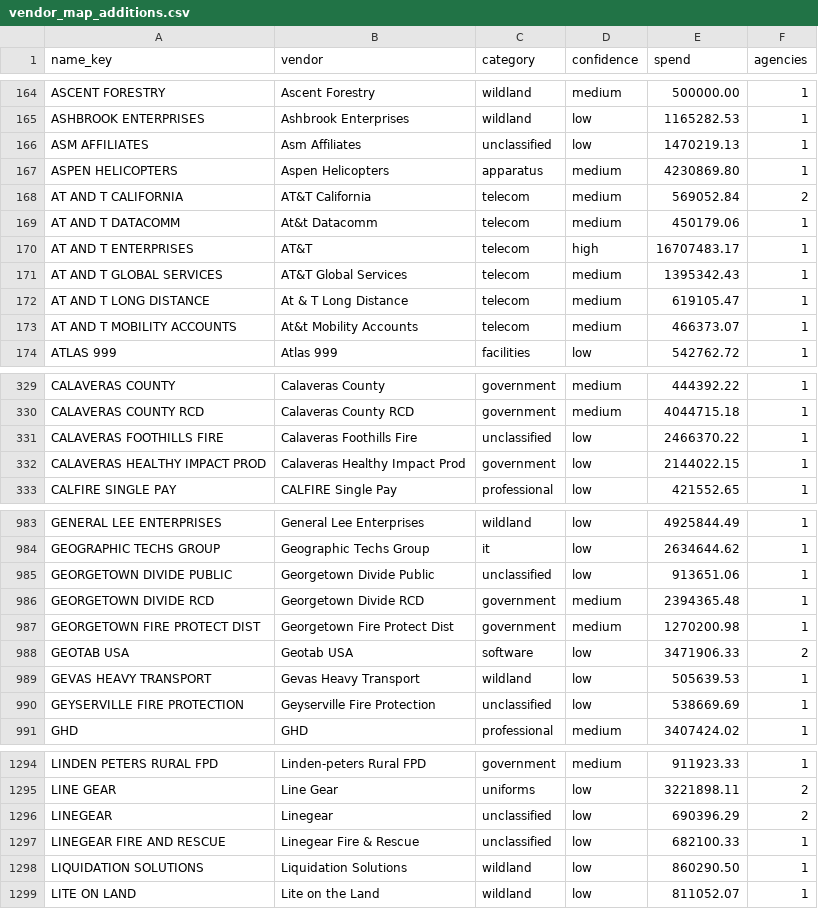
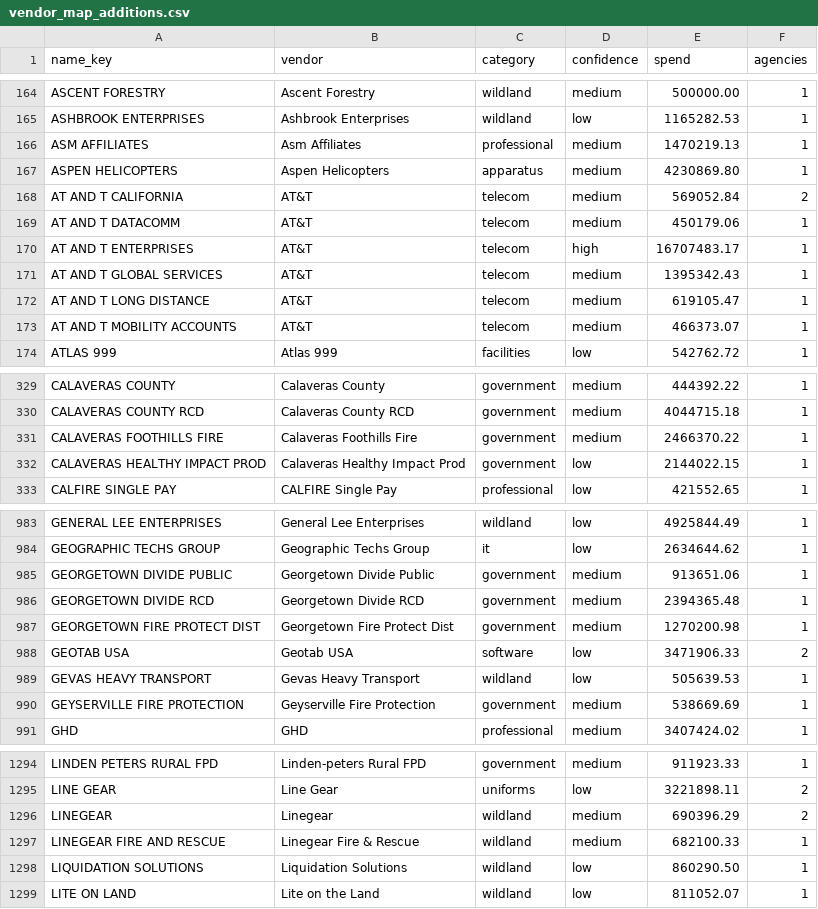
Before and after one commit to pasha594/fire-vendors, a CSV file: config/states/ca/vendor_map_additions.csv, drawn as a sheet; only a part is shown, gaps mark what is left out; the diff covers the shown part only.

```diff
--- a/config/states/ca/vendor_map_additions.csv
+++ b/config/states/ca/vendor_map_additions.csv
@@ -165,10 +165,10 @@ ASCENT FORESTRY,Ascent Forestry,wildland,medium,500000.00,1
 ASHBROOK ENTERPRISES,Ashbrook Enterprises,wildland,low,1165282.53,1
-ASM AFFILIATES,Asm Affiliates,unclassified,low,1470219.13,1
+ASM AFFILIATES,Asm Affiliates,professional,medium,1470219.13,1
 ASPEN HELICOPTERS,Aspen Helicopters,apparatus,medium,4230869.80,1
-AT AND T CALIFORNIA,AT&T California,telecom,medium,569052.84,2
-AT AND T DATACOMM,At&t Datacomm,telecom,medium,450179.06,1
+AT AND T CALIFORNIA,AT&T,telecom,medium,569052.84,2
+AT AND T DATACOMM,AT&T,telecom,medium,450179.06,1
 AT AND T ENTERPRISES,AT&T,telecom,high,16707483.17,1
-AT AND T GLOBAL SERVICES,AT&T Global Services,telecom,medium,1395342.43,1
-AT AND T LONG DISTANCE,At & T Long Distance,telecom,medium,619105.47,1
-AT AND T MOBILITY ACCOUNTS,At&t Mobility Accounts,telecom,medium,466373.07,1
+AT AND T GLOBAL SERVICES,AT&T,telecom,medium,1395342.43,1
+AT AND T LONG DISTANCE,AT&T,telecom,medium,619105.47,1
+AT AND T MOBILITY ACCOUNTS,AT&T,telecom,medium,466373.07,1
 ATLAS 999,Atlas 999,facilities,low,542762.72,1
@@ -330,3 +330,3 @@ CALAVERAS COUNTY,Calaveras County,government,medium,444392.22,1
 CALAVERAS COUNTY RCD,Calaveras County RCD,government,medium,4044715.18,1
-CALAVERAS FOOTHILLS FIRE,Calaveras Foothills Fire,unclassified,low,2466370.22,1
+CALAVERAS FOOTHILLS FIRE,Calaveras Foothills Fire,government,medium,2466370.22,1
 CALAVERAS HEALTHY IMPACT PROD,Calaveras Healthy Impact Prod,government,low,2144022.15,1
@@ -984,3 +984,3 @@ GENERAL LEE ENTERPRISES,General Lee Enterprises,wildland,low,4925844.49,1
 GEOGRAPHIC TECHS GROUP,Geographic Techs Group,it,low,2634644.62,1
-GEORGETOWN DIVIDE PUBLIC,Georgetown Divide Public,unclassified,low,913651.06,1
+GEORGETOWN DIVIDE PUBLIC,Georgetown Divide Public,government,medium,913651.06,1
 GEORGETOWN DIVIDE RCD,Georgetown Divide RCD,government,medium,2394365.48,1
@@ -989,3 +989,3 @@ GEOTAB USA,Geotab USA,software,low,3471906.33,2
 GEVAS HEAVY TRANSPORT,Gevas Heavy Transport,wildland,low,505639.53,1
-GEYSERVILLE FIRE PROTECTION,Geyserville Fire Protection,unclassified,low,538669.69,1
+GEYSERVILLE FIRE PROTECTION,Geyserville Fire Protection,government,medium,538669.69,1
 GHD,GHD,professional,medium,3407424.02,1
@@ -1295,4 +1295,4 @@ LINDEN PETERS RURAL FPD,Linden-peters Rural FPD,government,medium,911923.33,1
 LINE GEAR,Line Gear,uniforms,low,3221898.11,2
-LINEGEAR,Linegear,unclassified,low,690396.29,2
-LINEGEAR FIRE AND RESCUE,Linegear Fire & Rescue,unclassified,low,682100.33,1
+LINEGEAR,Linegear,wildland,medium,690396.29,2
+LINEGEAR FIRE AND RESCUE,Linegear Fire & Rescue,wildland,medium,682100.33,1
 LIQUIDATION SOLUTIONS,Liquidation Solutions,wildland,low,860290.50,1
```
Also changed, not shown: 52 edited cells elsewhere in this file, 21 other files.
